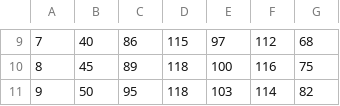
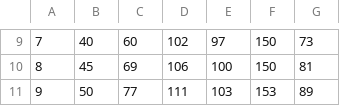
Before and after one commit to avitiello62/SNA, a CSV file: es3_final/src/results/manipulation.csv, drawn as a sheet; only a part is shown, gaps mark what is left out; the diff covers the shown part only.

```diff
--- a/es3_final/src/results/manipulation.csv
+++ b/es3_final/src/results/manipulation.csv
@@ -9,3 +9,3 @@
-7,40,86,115,97,112,68
-8,45,89,118,100,116,75
-9,50,95,118,103,114,82
+7,40,60,102,97,150,73
+8,45,69,106,100,150,81
+9,50,77,111,103,153,89
```
Also changed, not shown: 32 edited cells elsewhere in this file, 2 other files.
